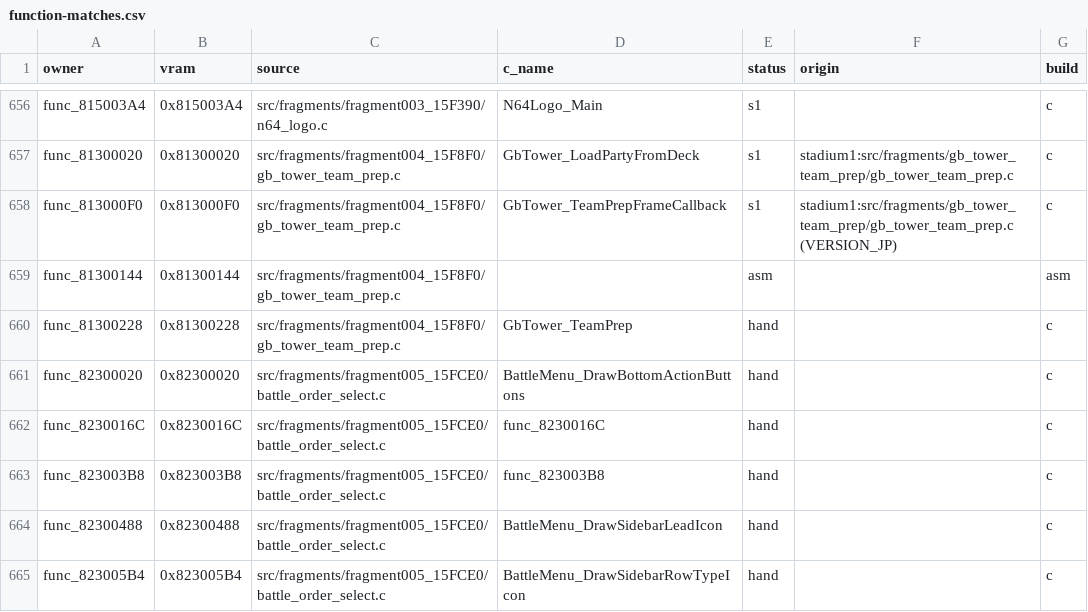
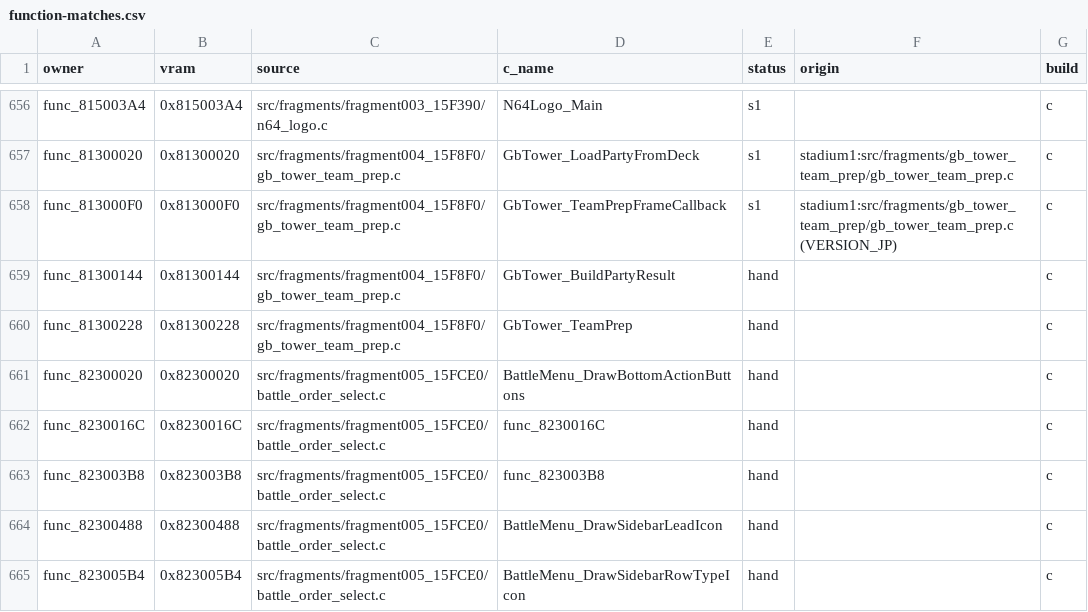
Before and after one commit to team-hippodrome/pokestadium0, a CSV file: docs/function-matches.csv, drawn as a sheet; only a part is shown, gaps mark what is left out.

```diff
--- a/docs/function-matches.csv
+++ b/docs/function-matches.csv
@@ -658,3 +658,3 @@ func_81300020,0x81300020,src/fragments/fragment004_15F8F0/gb_tower_team_prep.c,G
 func_813000F0,0x813000F0,src/fragments/fragment004_15F8F0/gb_tower_team_prep.c,GbTower_TeamPrepFrameCallback,s1,stadium1:src/fragments/gb_tower_team_prep/gb_tower_team_prep.c (VERSION_JP),c
-func_81300144,0x81300144,src/fragments/fragment004_15F8F0/gb_tower_team_prep.c,,asm,,asm
+func_81300144,0x81300144,src/fragments/fragment004_15F8F0/gb_tower_team_prep.c,GbTower_BuildPartyResult,hand,,c
 func_81300228,0x81300228,src/fragments/fragment004_15F8F0/gb_tower_team_prep.c,GbTower_TeamPrep,hand,,c
```
Also changed, not shown: 3 other files.
